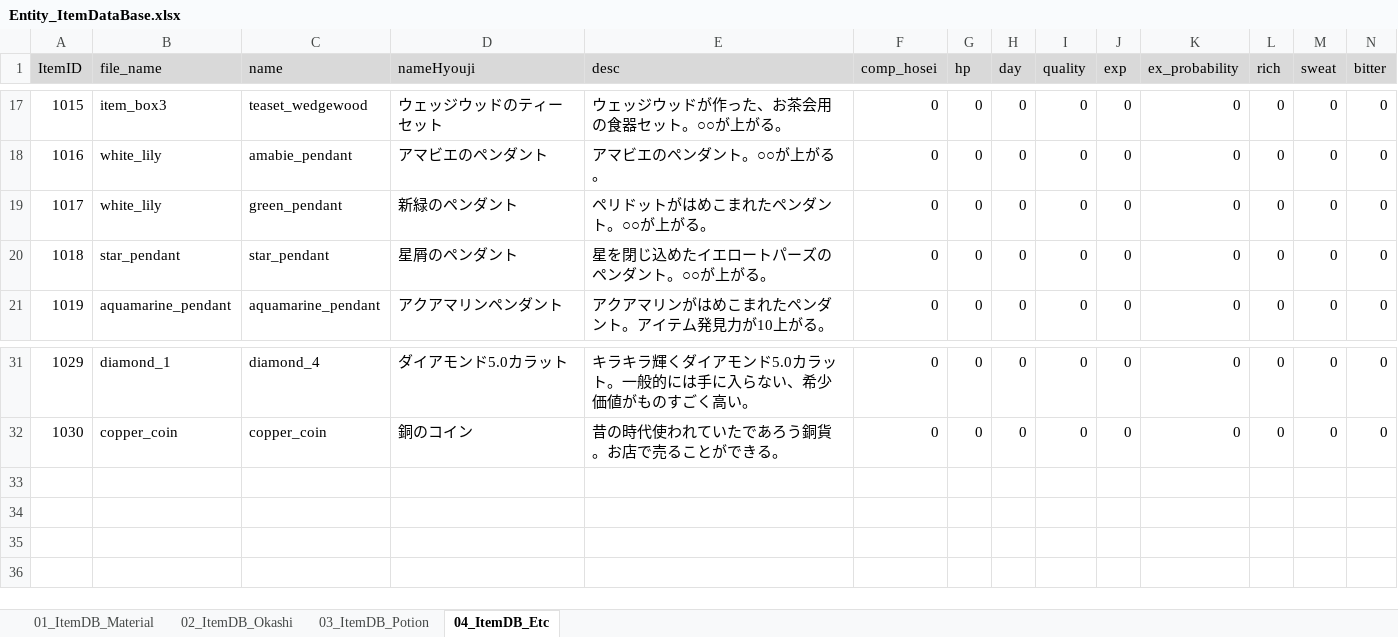
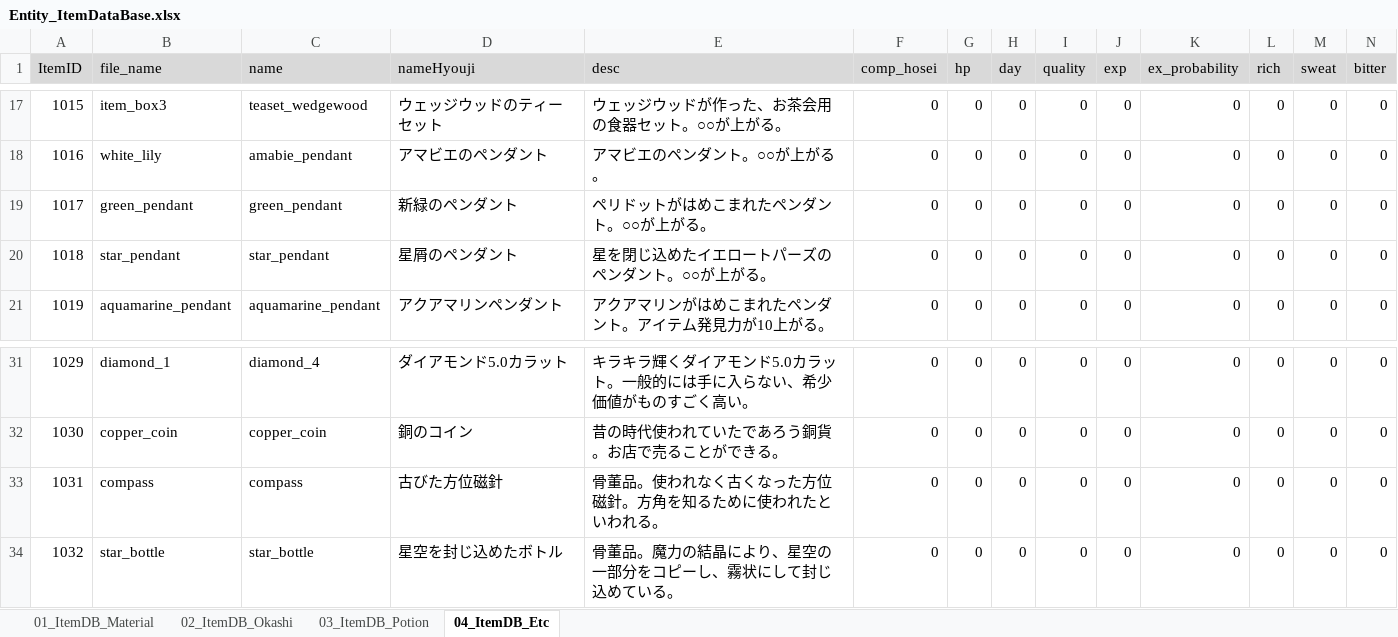
Before and after one commit to matoarita/Okashi_Atlier2, an Excel workbook: Assets/Excel_Data/Entity_ItemDataBase.xlsx, sheet 04_ItemDB_Etc, drawn as a sheet; only a part is shown, gaps mark what is left out; values as stored, in another font and other column widths than the file's, no borders; rows hold the shown columns only; the diff names each change by its address in the sheet, - before the commit and + after, or states it on an @@ line.

```diff
--- a/Assets/Excel_Data/Entity_ItemDataBase.xlsx (sheet 04_ItemDB_Etc)
+++ b/Assets/Excel_Data/Entity_ItemDataBase.xlsx (sheet 04_ItemDB_Etc)
-B19 (file_name): white_lily
+B19 (file_name): green_pendant
+row 33: 1031 | compass | compass | 古びた方位磁針 | 骨董品。使われなく古くなった方位磁針。方角を知るために使われたといわれる。 | 0 | 0 | 0 | 0 | 0 | 0 | 0 | 0 | 0
+row 34: 1032 | star_bottle | star_bottle | 星空を封じ込めたボトル | 骨董品。魔力の結晶により、星空の一部分をコピーし、霧状にして封じ込めている。 | 0 | 0 | 0 | 0 | 0 | 0 | 0 | 0 | 0
```
Also changed, not shown: sheet 03_ItemDB_Potion, sheet 02_ItemDB_Okashi, Assets/Excel_Data/Entity_QuestSetDataBase.xlsx, Assets/Excel_Data/Entity_eventItemDataBase.xlsx, 50 other files.
